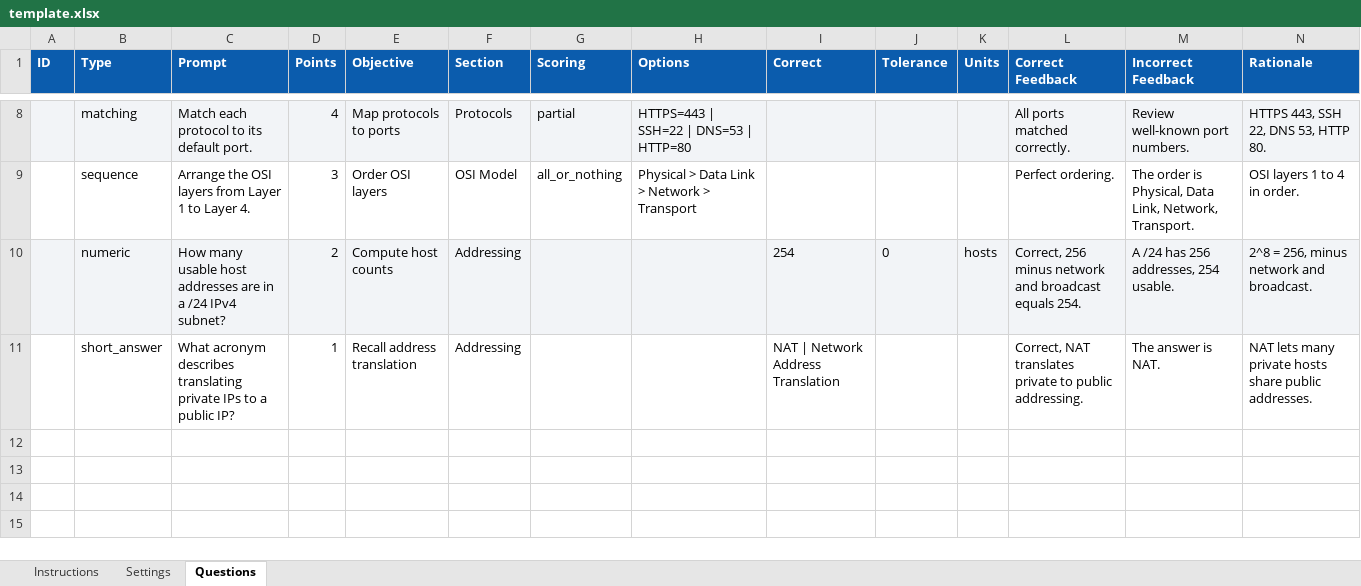
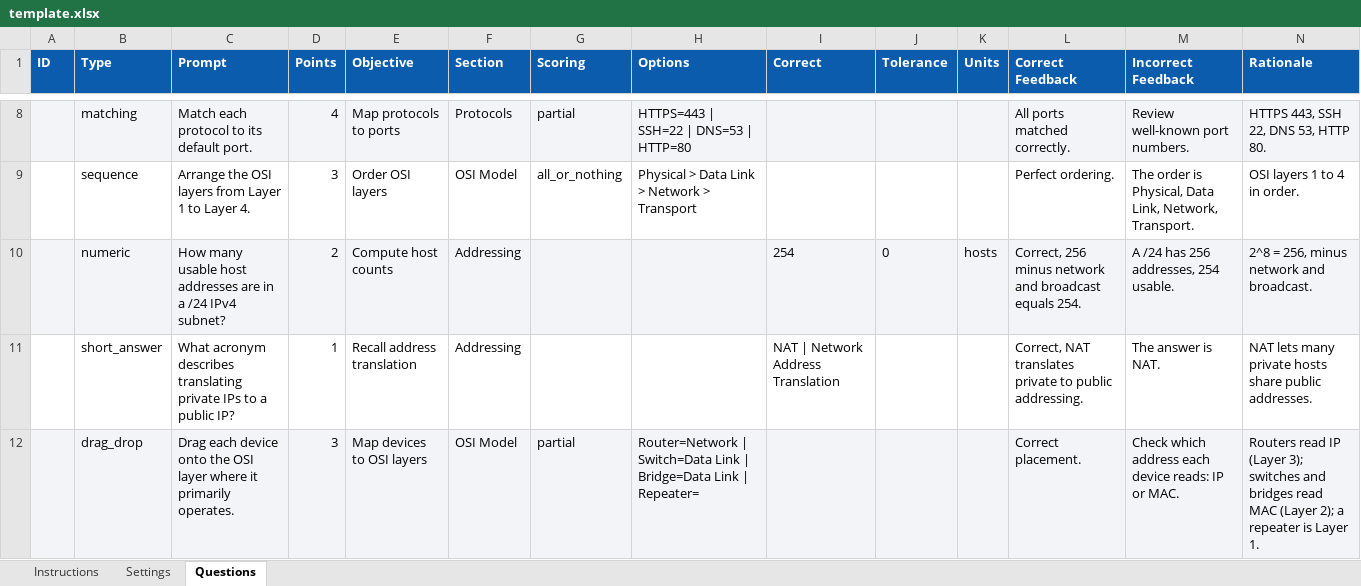
Before and after one commit to dman776/scorm-quiz, an Excel workbook: examples/template.xlsx, sheet Questions, drawn as a sheet; only a part is shown, gaps mark what is left out; values as stored, in another font and other column widths than the file's, no borders; the diff names each change by its address in the sheet, - before the commit and + after, or states it on an @@ line.

Commit message:
add drag and drop question type (text-based over image); added preview item button

```diff
--- a/examples/template.xlsx (sheet Questions)
+++ b/examples/template.xlsx (sheet Questions)
+row 12:  | drag_drop | Drag each device onto the OSI layer where it primarily operates. | 3 | Map devices to OSI layers | OSI Model | partial | Router=Network | Switch=Data Link | Bridge=Data Link | Repeater= |  |  |  | Correct placement. | Check which address each device reads: IP or MAC. | Routers read IP (Layer 3); switches and bridges read MAC (Layer 2); a repeater is Layer 1.
```
Also changed, not shown: sheet Instructions, 32 other files.
